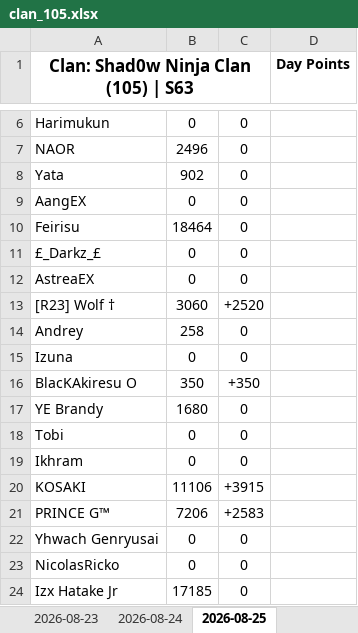
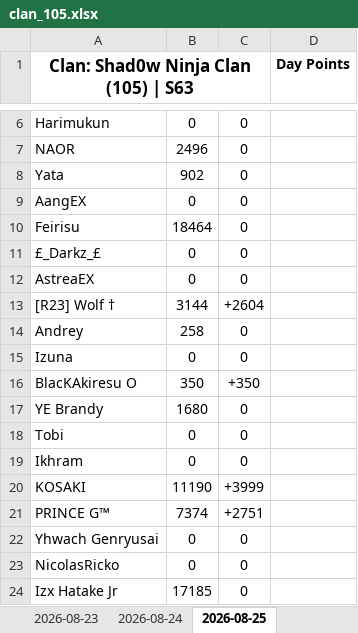
Before and after one commit to Abyssteroth/Shad0wNinjaClan-Reps, an Excel workbook: clan_105.xlsx, sheet 2026-08-25, drawn as a sheet; only a part is shown, gaps mark what is left out; values as stored, in another font and other column widths than the file's, no borders; the diff covers the shown part only; the diff names each change by its address in the sheet, - before the commit and + after, or states it on an @@ line.

```diff
--- a/clan_105.xlsx (sheet 2026-08-25)
+++ b/clan_105.xlsx (sheet 2026-08-25)
-B13: 3060
+B13: 3144
-C13: +2520
+C13: +2604
-B20: 11106
+B20: 11190
-C20: +3915
+C20: +3999
-B21: 7206
+B21: 7374
-C21: +2583
+C21: +2751
```
Also changed, not shown: 1 added row, 1 removed row and 14 edited cells elsewhere in this sheet, 6 other files.
